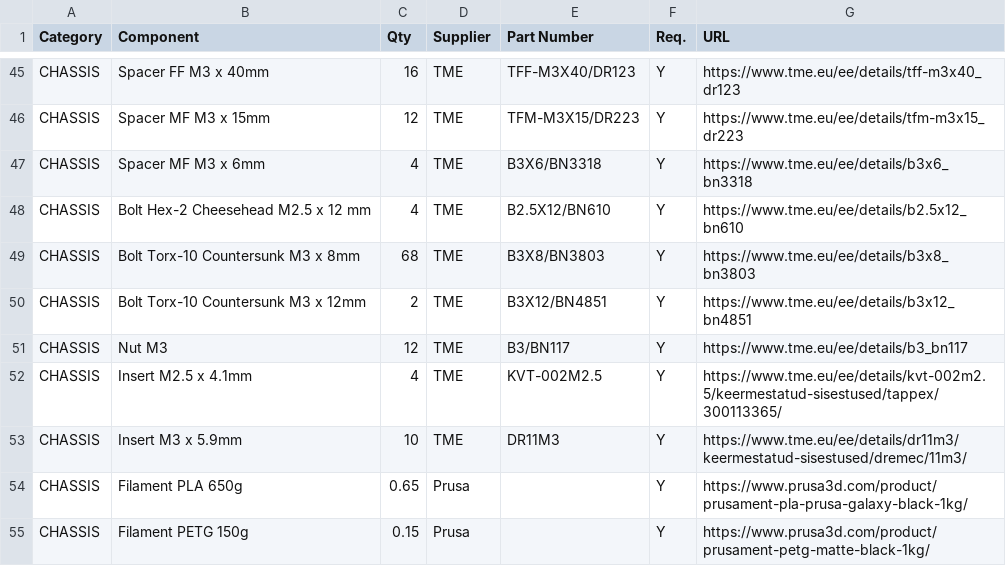
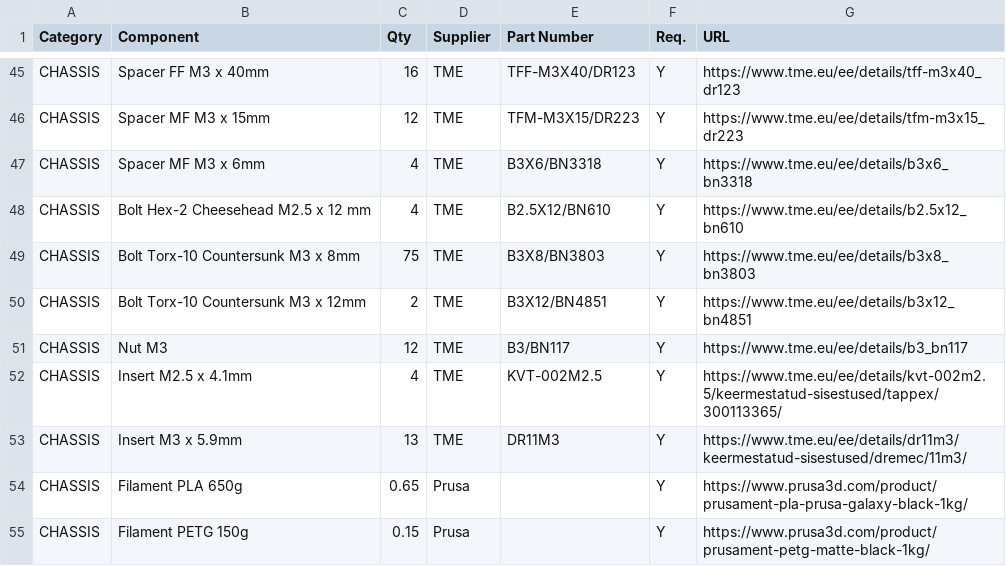
Before and after one commit to robotont/robotont.github.io, a CSV file: source/bom_gen3_lite.csv, drawn as a sheet; only a part is shown, gaps mark what is left out.

Commit message:
Update BOM

```diff
--- a/source/bom_gen3_lite.csv
+++ b/source/bom_gen3_lite.csv
@@ -48,3 +48,3 @@ CHASSIS,Spacer MF M3 x 6mm,4,TME,B3X6/BN3318,Y,https://www.tme.eu/ee/details/b3x
 CHASSIS,Bolt Hex-2 Cheesehead M2.5 x 12 mm,4,TME,B2.5X12/BN610,Y,https://www.tme.eu/ee/details/b2.5x12_bn610
-CHASSIS,Bolt Torx-10 Countersunk M3 x 8mm,68,TME,B3X8/BN3803,Y,https://www.tme.eu/ee/details/b3x8_bn3803
+CHASSIS,Bolt Torx-10 Countersunk M3 x 8mm,75,TME,B3X8/BN3803,Y,https://www.tme.eu/ee/details/b3x8_bn3803
 CHASSIS,Bolt Torx-10 Countersunk M3 x 12mm,2,TME,B3X12/BN4851,Y,https://www.tme.eu/ee/details/b3x12_bn4851
@@ -52,3 +52,3 @@ CHASSIS,Nut M3,12,TME,B3/BN117,Y,https://www.tme.eu/ee/details/b3_bn117
 CHASSIS,Insert M2.5 x 4.1mm,4,TME,KVT-002M2.5,Y,https://www.tme.eu/ee/details/kvt-002m2.5/keermestatud-sisestused/tappex/300113365/
-CHASSIS,Insert M3 x 5.9mm,10,TME,DR11M3,Y,https://www.tme.eu/ee/details/dr11m3/keermestatud-sisestused/dremec/11m3/
+CHASSIS,Insert M3 x 5.9mm,13,TME,DR11M3,Y,https://www.tme.eu/ee/details/dr11m3/keermestatud-sisestused/dremec/11m3/
 CHASSIS,Filament PLA 650g,0.65,Prusa,,Y,https://www.prusa3d.com/product/prusament-pla-prusa-galaxy-black-1kg/
```
